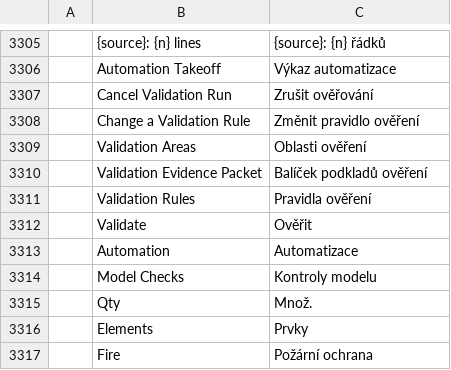
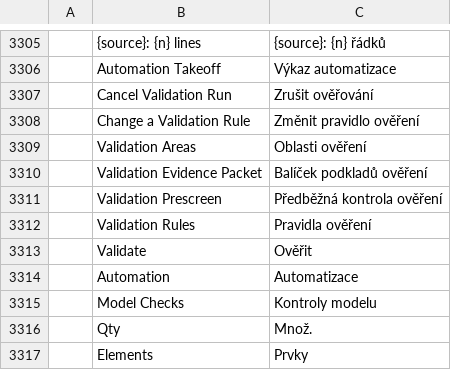
Before and after one commit to AICodeForgedev/cadaddy, a TSV file: crates/ui-egui/src/i18n/cs.tsv, drawn as a sheet; only a part is shown, gaps mark what is left out; the shorter side is filled out with more unchanged rows; the diff names each change by its address in the sheet, - before the commit and + after, or states it on an @@ line.

```diff
--- a/crates/ui-egui/src/i18n/cs.tsv
+++ b/crates/ui-egui/src/i18n/cs.tsv
+row 3311:  | Validation Prescreen | Předběžná kontrola ověření
```
Also changed, not shown: crates/ui-egui/src/i18n/de.tsv, crates/ui-egui/src/i18n/es.tsv, 24 other files.
